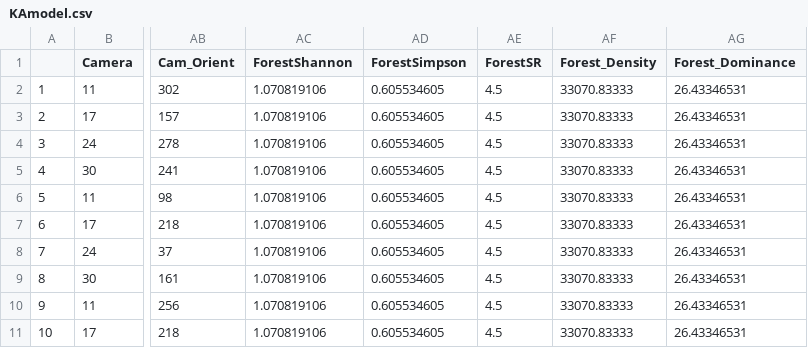
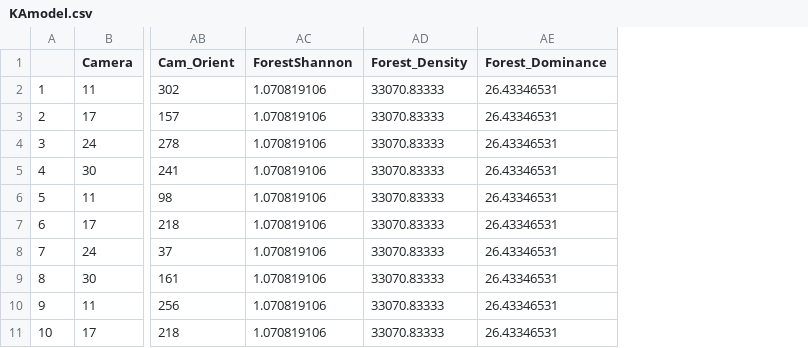
Before and after one commit to erethizon/no_co_wild_phase_1_models, a CSV file: Data/KAmodel.csv, drawn as a sheet; only a part is shown, gaps mark what is left out; the diff names each change by its address in the sheet, - before the commit and + after, or states it on an @@ line.

```diff
--- a/Data/KAmodel.csv
+++ b/Data/KAmodel.csv
-column AD (ForestSimpson), rows 2-11: all 0.605534605
-column AE (ForestSR), rows 2-11: all 4.5
```
Also changed, not shown: 5 other files.
